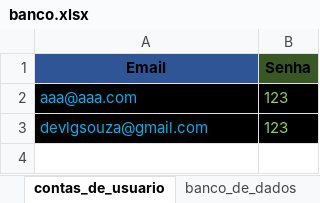
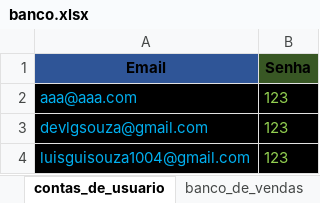
Before and after one commit to Devluisgsouza/Software_Vendas, an Excel workbook: main/banco_de_dados/banco.xlsx, sheet contas_de_usuario, drawn as a sheet; values as stored, in another font and other column widths than the file's, no borders; the diff names each change by its address in the sheet, - before the commit and + after, or states it on an @@ line.

```diff
--- a/main/banco_de_dados/banco.xlsx (sheet contas_de_usuario)
+++ b/main/banco_de_dados/banco.xlsx (sheet contas_de_usuario)
-sheet tab: banco_de_dados
+sheet tab: banco_de_vendas
+row 4: luisguisouza1004@gmail.com | 123
```
Also changed, not shown: sheet banco_de_vendas, 6 other files.
